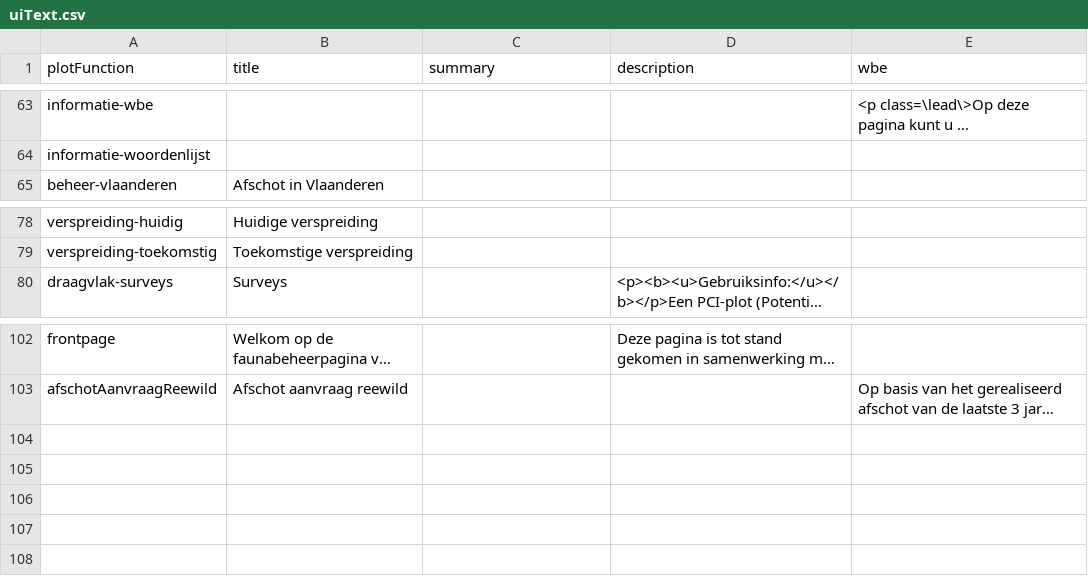
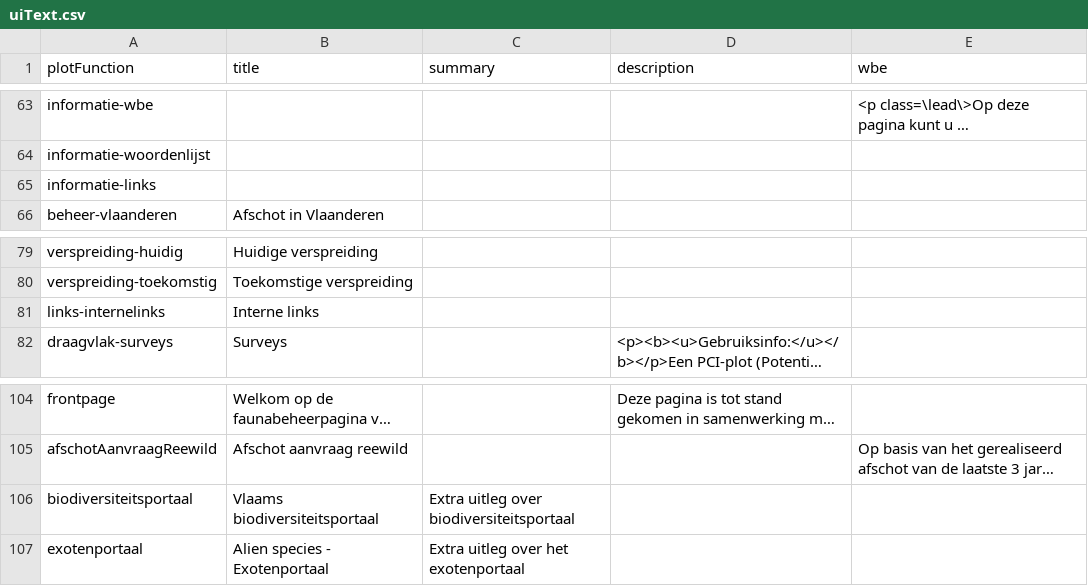
Before and after one commit to inbo/reporting-rshiny-grofwildjacht, a CSV file: reporting-grofwild/inst/extdata/uiText.csv, drawn as a sheet; only a part is shown, gaps mark what is left out; long unchanged cells end in …; the diff names each change by its address in the sheet, - before the commit and + after, or states it on an @@ line.

Commit message:
feat #558 - New "links" category

```diff
--- a/reporting-grofwild/inst/extdata/uiText.csv
+++ b/reporting-grofwild/inst/extdata/uiText.csv
+row 65: informatie-links
+row 81: links-internelinks | Interne links
+row 106: biodiversiteitsportaal | Vlaams biodiversiteitsportaal | Extra uitleg over biodiversiteitsportaal
+row 107: exotenportaal | Alien species - Exotenportaal | Extra uitleg over het exotenportaal
```
Also changed, not shown: 4 other files.
